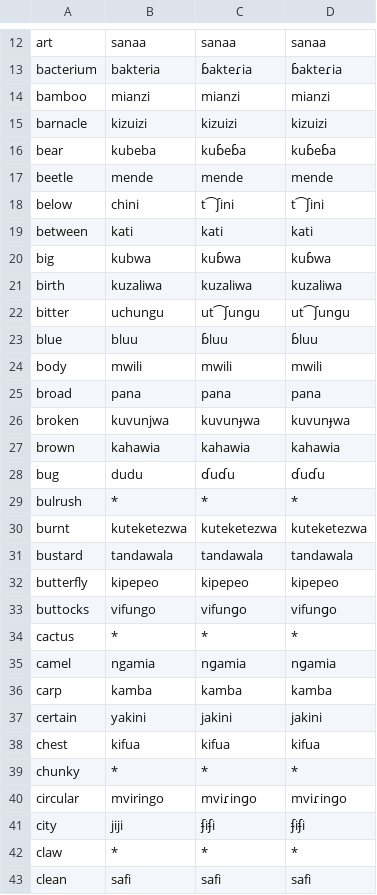
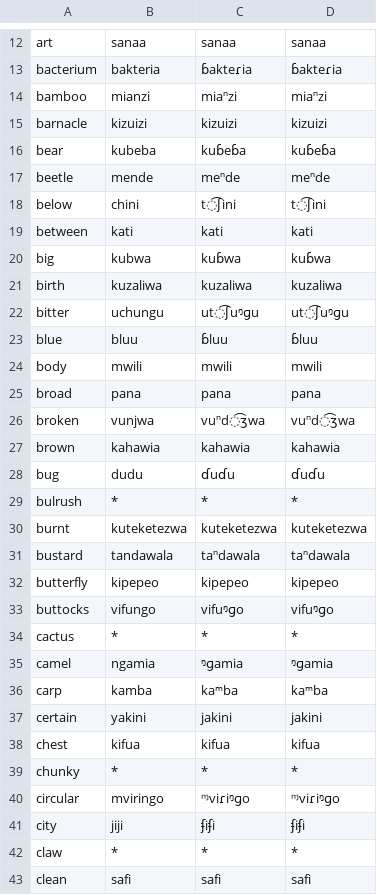
Before and after one commit to jkunimune/Djastiz, a CSV file: data/dict_sw.csv, drawn as a sheet; only a part is shown, gaps mark what is left out; the diff covers the shown part only.

```diff
--- a/data/dict_sw.csv
+++ b/data/dict_sw.csv
@@ -13,7 +13,7 @@ art,sanaa,sanaa,sanaa
 bacterium,bakteria,ɓakteɾia,ɓakteɾia
-bamboo,mianzi,mianzi,mianzi
+bamboo,mianzi,miaⁿzi,miaⁿzi
 barnacle,kizuizi,kizuizi,kizuizi
 bear,kubeba,kuɓeɓa,kuɓeɓa
-beetle,mende,mende,mende
-below,chini,t⁀ʃini,t⁀ʃini
+beetle,mende,meⁿde,meⁿde
+below,chini,t͡ʃini,t͡ʃini
 between,kati,kati,kati
@@ -21,3 +21,3 @@ big,kubwa,kuɓwa,kuɓwa
 birth,kuzaliwa,kuzaliwa,kuzaliwa
-bitter,uchungu,ut⁀ʃunɡu,ut⁀ʃunɡu
+bitter,uchungu,ut͡ʃuᵑɡu,ut͡ʃuᵑɡu
 blue,bluu,ɓluu,ɓluu
@@ -25,3 +25,3 @@ body,mwili,mwili,mwili
 broad,pana,pana,pana
-broken,kuvunjwa,kuvunɟwa,kuvunɟwa
+broken,vunjwa,vuⁿd͡ʒwa,vuⁿd͡ʒwa
 brown,kahawia,kahawia,kahawia
@@ -30,8 +30,8 @@ bulrush,*,*,*
 burnt,kuteketezwa,kuteketezwa,kuteketezwa
-bustard,tandawala,tandawala,tandawala
+bustard,tandawala,taⁿdawala,taⁿdawala
 butterfly,kipepeo,kipepeo,kipepeo
-buttocks,vifungo,vifunɡo,vifunɡo
+buttocks,vifungo,vifuᵑɡo,vifuᵑɡo
 cactus,*,*,*
-camel,ngamia,nɡamia,nɡamia
-carp,kamba,kamba,kamba
+camel,ngamia,ᵑɡamia,ᵑɡamia
+carp,kamba,kaᵐba,kaᵐba
 certain,yakini,jakini,jakini
@@ -39,3 +39,3 @@ chest,kifua,kifua,kifua
 chunky,*,*,*
-circular,mviringo,mviɾinɡo,mviɾinɡo
+circular,mviringo,ᶬviɾiᵑɡo,ᶬviɾiᵑɡo
 city,jiji,ʄiʄi,ʄiʄi
```
Also changed, not shown: 1 added row, 1 removed row and 152 edited cells elsewhere in this file, data/dict_ar.csv, data/dict_pa.csv, 21 other files.
